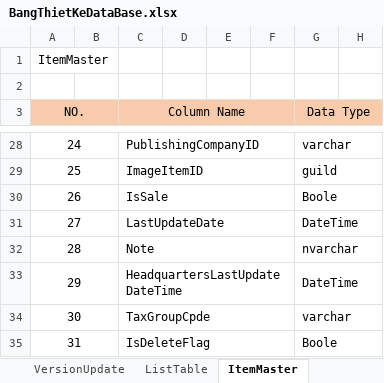
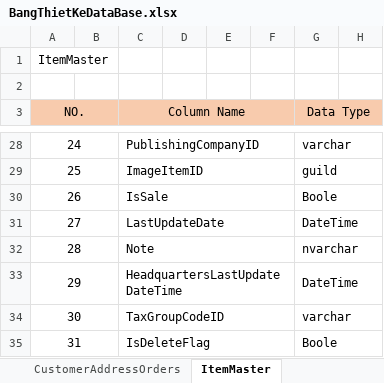
Before and after one commit to TranDuyTuong/Source_BookSaleReactJs, an Excel workbook: document/database/BangThietKeDataBase.xlsx, sheet ItemMaster, drawn as a sheet; only a part is shown, gaps mark what is left out; values as stored, in another font and other column widths than the file's, no borders; the diff names each change by its address in the sheet, - before the commit and + after, or states it on an @@ line.

```diff
--- a/document/database/BangThietKeDataBase.xlsx (sheet ItemMaster)
+++ b/document/database/BangThietKeDataBase.xlsx (sheet ItemMaster)
+sheet tab: CustomerAddressOrders
-C34 (Column Name): TaxGroupCpde
+C34 (Column Name): TaxGroupCodeID
```
Also changed, not shown: sheet OrdersDetail, sheet ListTable, other sheet tabs.
